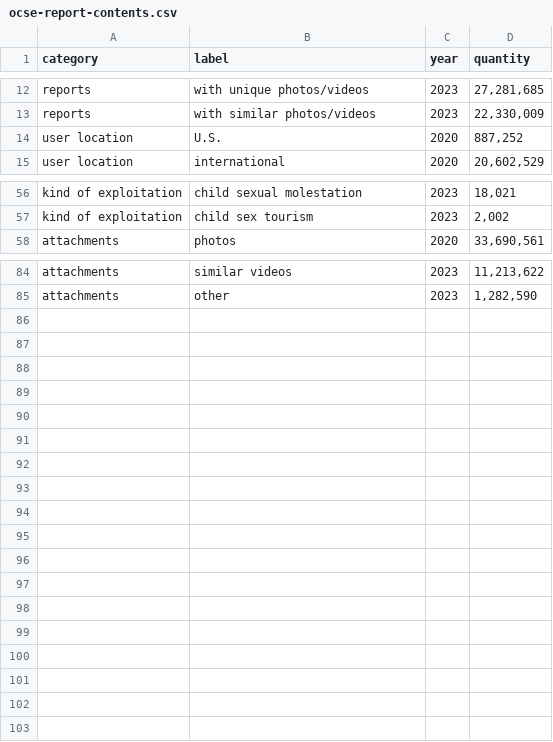
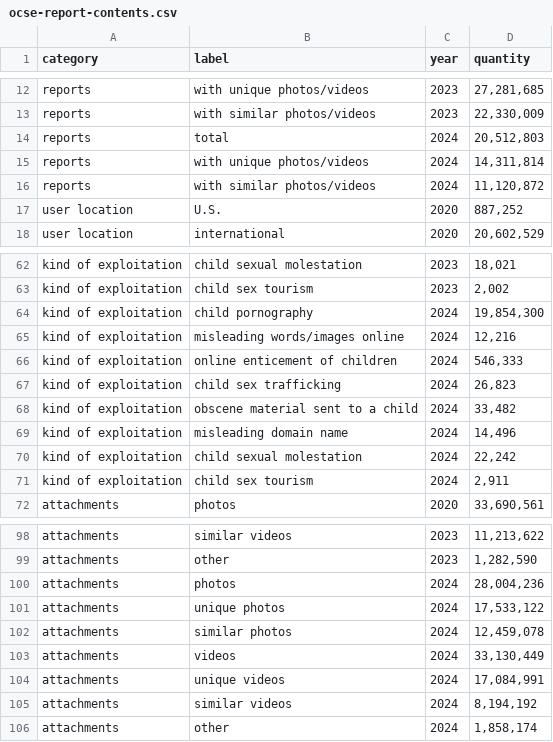
Before and after one commit to apparebit/diaphanous, a CSV file: data/ocse-report-contents.csv, drawn as a sheet; only a part is shown, gaps mark what is left out; the diff covers the shown part only; the diff names each change by its address in the sheet, - before the commit and + after, or states it on an @@ line.

```diff
--- a/data/ocse-report-contents.csv
+++ b/data/ocse-report-contents.csv
+row 14: reports | total | 2024 | 20,512,803
+row 15: reports | with unique photos/videos | 2024 | 14,311,814
+row 16: reports | with similar photos/videos | 2024 | 11,120,872
+row 64: kind of exploitation | child pornography | 2024 | 19,854,300
+row 65: kind of exploitation | misleading words/images online | 2024 | 12,216
+row 66: kind of exploitation | online enticement of children | 2024 | 546,333
+row 67: kind of exploitation | child sex trafficking | 2024 | 26,823
+row 68: kind of exploitation | obscene material sent to a child | 2024 | 33,482
+row 69: kind of exploitation | misleading domain name | 2024 | 14,496
+row 70: kind of exploitation | child sexual molestation | 2024 | 22,242
+row 71: kind of exploitation | child sex tourism | 2024 | 2,911
+row 100: attachments | photos | 2024 | 28,004,236
+row 101: attachments | unique photos | 2024 | 17,533,122
+row 102: attachments | similar photos | 2024 | 12,459,078
+row 103: attachments | videos | 2024 | 33,130,449
+row 104: attachments | unique videos | 2024 | 17,084,991
+row 105: attachments | similar videos | 2024 | 8,194,192
+row 106: attachments | other | 2024 | 1,858,174
```
Also changed, not shown: 3 added rows elsewhere in this file, data/comparable-reports-by-provider.csv, data/comparable-reports.csv, 22 other files.
